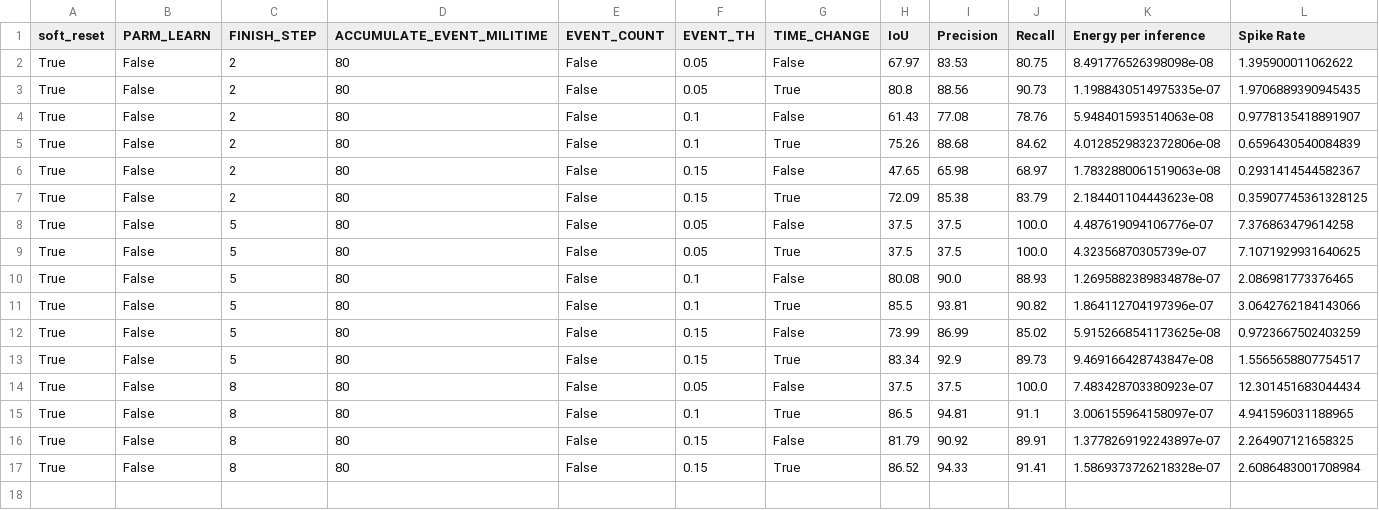
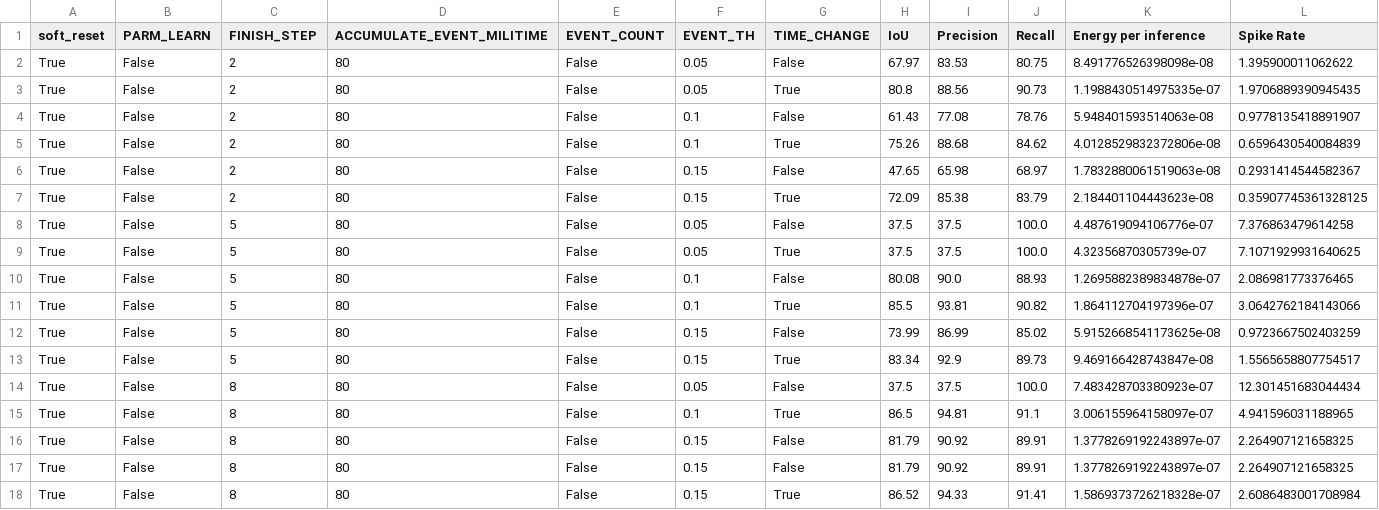
Before and after one commit to oshima-yoppi/object-detection-by-SNN, a CSV file: dem_rough/result_experiment/experiment_012.csv, drawn as a sheet.

```diff
--- a/dem_rough/result_experiment/experiment_012.csv
+++ b/dem_rough/result_experiment/experiment_012.csv
@@ -16,2 +16,3 @@ True,False,8,80,False,0.1,True,86.5,94.81,91.1,3.006155964158097e-07,4.941596031
 True,False,8,80,False,0.15,False,81.79,90.92,89.91,1.3778269192243897e-07,2.264907121658325
+True,False,8,80,False,0.15,False,81.79,90.92,89.91,1.3778269192243897e-07,2.264907121658325
 True,False,8,80,False,0.15,True,86.52,94.33,91.41,1.5869373726218328e-07,2.6086483001708984
```
Also changed, not shown: 55 other files.
